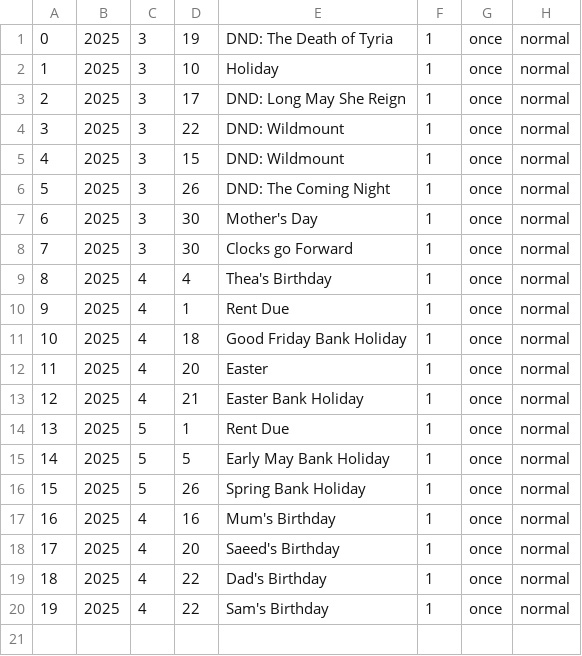
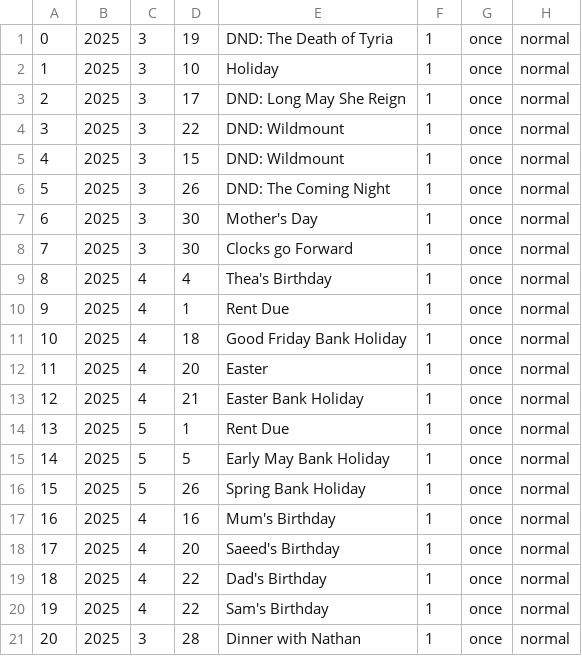
Before and after one commit to ellisra/.dotfiles, a CSV file: calcure/.config/calcure/events.csv, drawn as a sheet.

```diff
--- a/calcure/.config/calcure/events.csv
+++ b/calcure/.config/calcure/events.csv
@@ -20 +20,2 @@
 19,2025,4,22,"Sam's Birthday",1,once,normal
+20,2025,3,28,"Dinner with Nathan",1,once,normal
```
Also changed, not shown: 3 other files.
